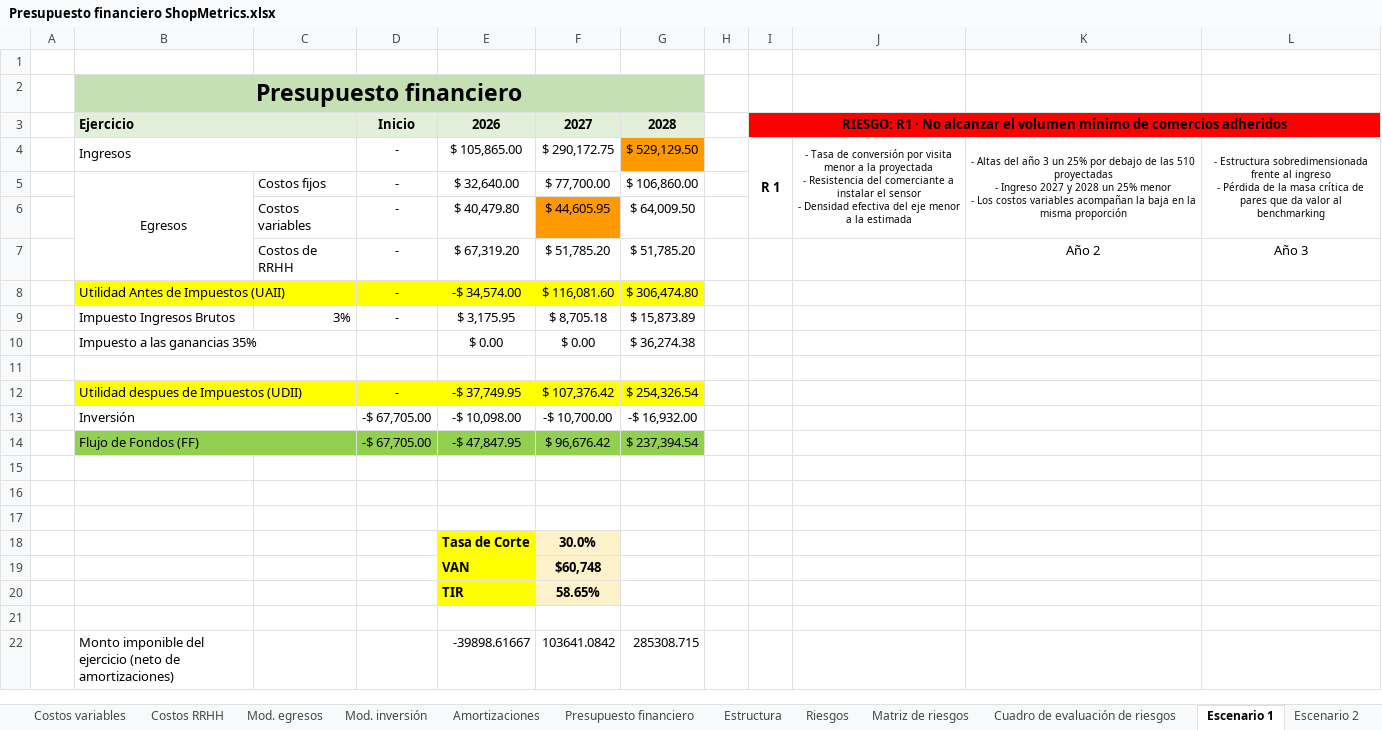
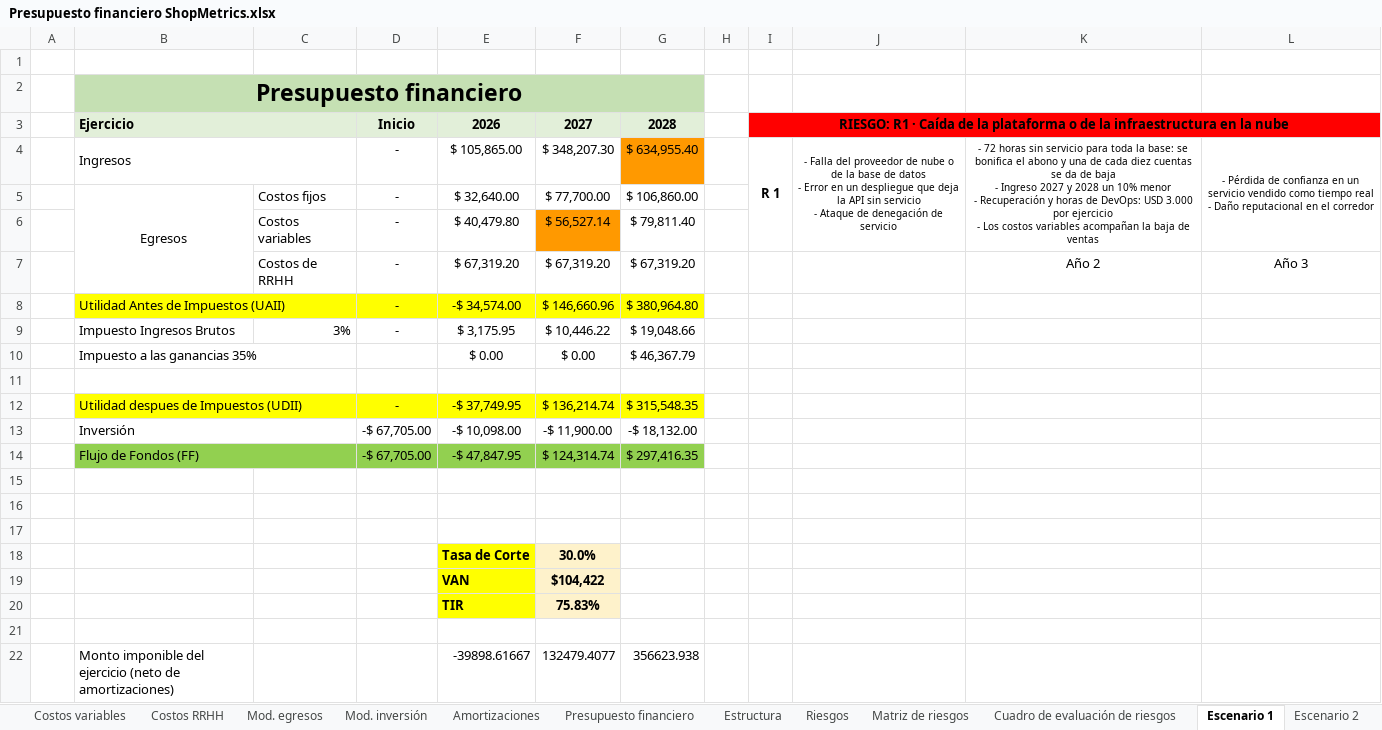
Before and after one commit to javieravellanedaa/ShopMetrics-Negocio, an Excel workbook: documento/Presupuesto financiero ShopMetrics.xlsx, sheet Escenario 1, drawn as a sheet; values as stored, in another font and other column widths than the file's, no borders; charts and pictures not drawn; ↵ is a line break in a cell; the diff names each change by its address in the sheet, - before the commit and + after, or states it on an @@ line.

```diff
--- a/documento/Presupuesto financiero ShopMetrics.xlsx (sheet Escenario 1)
+++ b/documento/Presupuesto financiero ShopMetrics.xlsx (sheet Escenario 1)
-I3: …R1 · No alcanzar el volumen mínimo de comercios adheridos
+I3: …R1 · Caída de la plataforma o de la infraestructura en la nube
-F4: $ 290,172.75
+F4: $ 348,207.30
-G4: $ 529,129.50
+G4: $ 634,955.40
-J4: - Tasa de conversión por visita menor a la proyectada ↵ - Resistencia del comerciante a instalar el sensor ↵ - Densidad efectiva del eje menor a la estimada
+J4: - Falla del proveedor de nube o de la base de datos ↵ - Error en un despliegue que deja la API sin servicio ↵ - Ataque de denegación de servicio
-K4: - Altas del año 3 un 25% por debajo de las 510 proyectadas ↵ - Ingreso 2027 y 2028 un 25% menor ↵ - Los costos variables acompañan la baja en la misma proporción
+K4: - 72 horas sin servicio para toda la base: se bonifica el abono y una de cada diez cuentas se da de baja ↵ - Ingreso 2027 y 2028 un 10% menor ↵ - Recuperación y horas de DevOps: USD 3.000 por ejercicio ↵ - Los costos variables acompañan la baja de ventas
-L4: - Estructura sobredimensionada frente al ingreso ↵ - Pérdida de la masa crítica de pares que da valor al benchmarking
+L4: - Pérdida de confianza en un servicio vendido como tiempo real ↵ - Daño reputacional en el corredor
-F6: $ 44,605.95
+F6: $ 56,527.14
-G6: $ 64,009.50
+G6: $ 79,811.40
-F7: $ 51,785.20
+F7: $ 67,319.20
-G7: $ 51,785.20
+G7: $ 67,319.20
-F8: $ 116,081.60
+F8: $ 146,660.96
-G8: $ 306,474.80
+G8: $ 380,964.80
-F9: $ 8,705.18
+F9: $ 10,446.22
-G9: $ 15,873.89
+G9: $ 19,048.66
-G10: $ 36,274.38
+G10: $ 46,367.79
-F12: $ 107,376.42
+F12: $ 136,214.74
-G12: $ 254,326.54
+G12: $ 315,548.35
-F13: -$ 10,700.00
+F13: -$ 11,900.00
-G13: -$ 16,932.00
+G13: -$ 18,132.00
-F14: $ 96,676.42
+F14: $ 124,314.74
-G14: $ 237,394.54
+G14: $ 297,416.35
-F19: $60,748
+F19: $104,422
-F20: 58.65%
+F20: 75.83%
-F22: 103641.0842
+F22: 132479.4077
-G22: 285308.715
+G22: 356623.938
```
Also changed, not shown: sheet Matriz de riesgos, sheet Plan de Contingencia, sheet Escenario 3, sheet Cuadro de evaluación de riesgos, sheet Riesgos, 1 other file.
